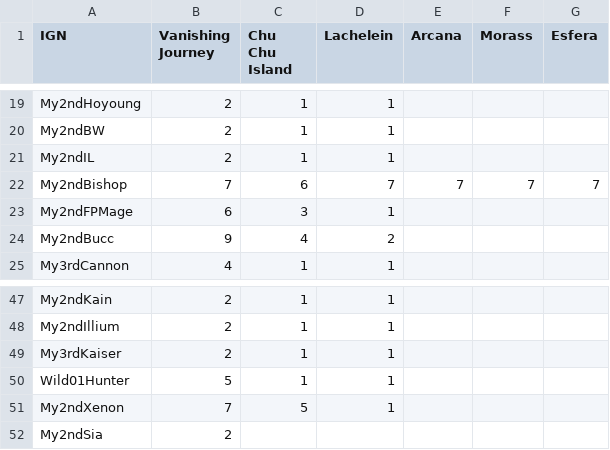
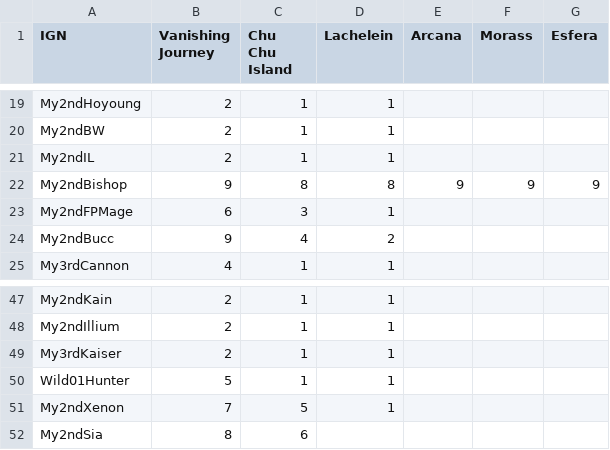
Before and after one commit to My2ndAngelic/Maple-Progression-Tracker, a CSV file: data/arcane.csv, drawn as a sheet; only a part is shown, gaps mark what is left out.

Commit message:
Update levels for My2ndBishop and My2ndSia in account.csv; adjust My2ndBishop's attributes in arcane.csv; fix My2ndSia entry in equipment.csv

```diff
--- a/data/arcane.csv
+++ b/data/arcane.csv
@@ -21,3 +21,3 @@ My2ndBW,2,1,1
 My2ndIL,2,1,1
-My2ndBishop,7,6,7,7,7,7
+My2ndBishop,9,8,8,9,9,9
 My2ndFPMage,6,3,1
@@ -51,2 +51,2 @@ Wild01Hunter,5,1,1
 My2ndXenon,7,5,1
-My2ndSia,2
+My2ndSia,8,6
```
Also changed, not shown: data/account.csv, data/equipment.csv.
